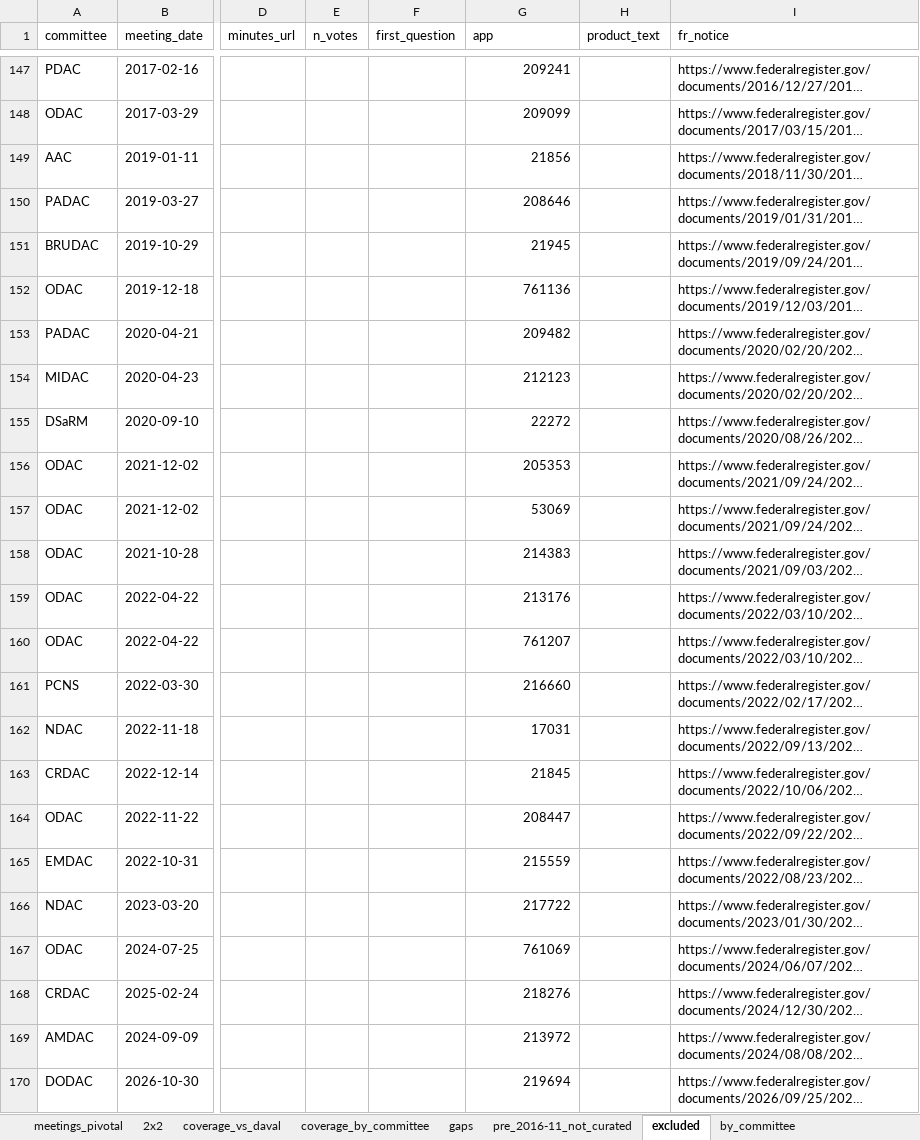
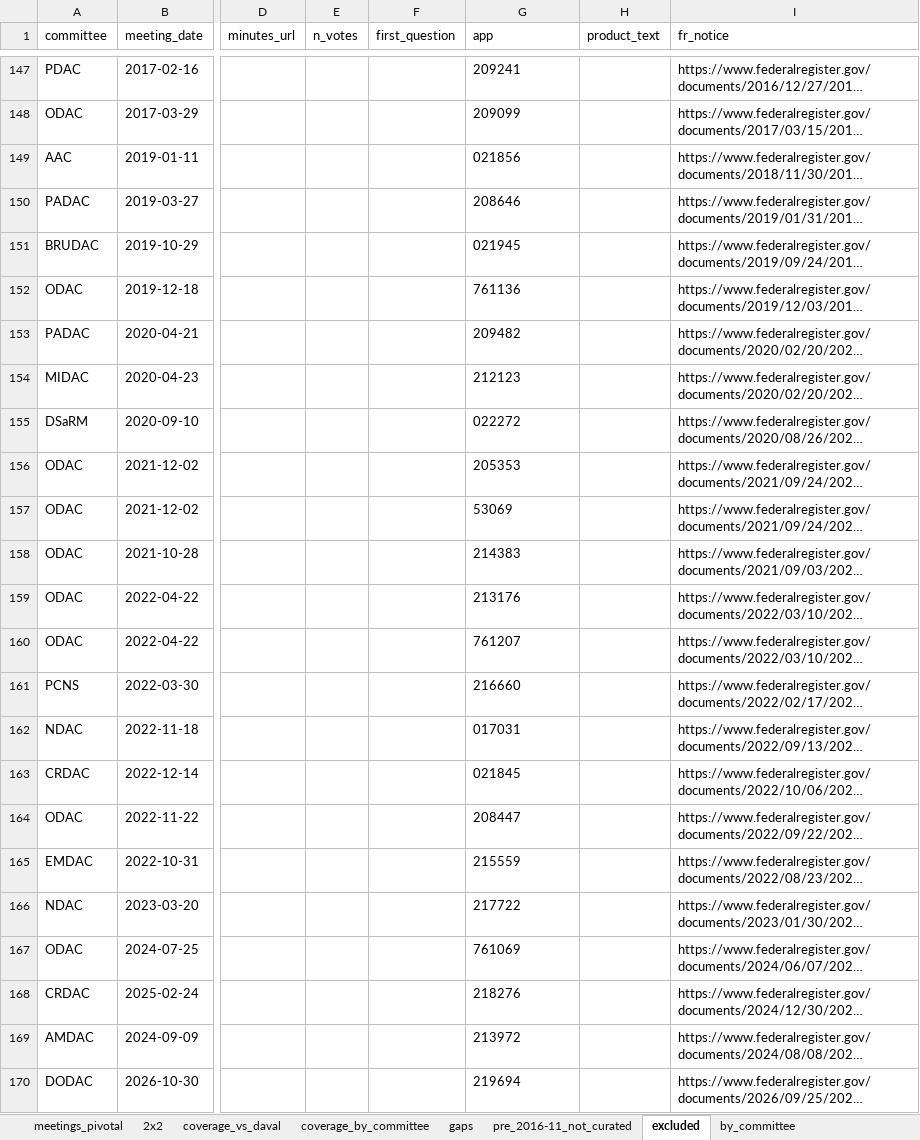
Before and after one commit to mtlr05/AdCom, an Excel workbook: data/adcom_full.xlsx, sheet excluded, drawn as a sheet; only a part is shown, gaps mark what is left out; long unchanged cells end in …; values as stored, in another font and other column widths than the file's, no borders; the diff covers the shown part only; the diff names each change by its address in the sheet, - before the commit and + after, or states it on an @@ line.

```diff
--- a/data/adcom_full.xlsx (sheet excluded)
+++ b/data/adcom_full.xlsx (sheet excluded)
-G147:G148 alignment: right
+G147:G148 alignment: left
-G149 (app): 21856
+G149 (app): 021856
-G150 alignment: right
+G150 alignment: left
-G151 (app): 21945
+G151 (app): 021945
-G152:G154 alignment: right
+G152:G154 alignment: left
-G155 (app): 22272
+G155 (app): 022272
-G156:G161 alignment: right
+G156:G161 alignment: left
-G162 (app): 17031
+G162 (app): 017031
-G163 (app): 21845
+G163 (app): 021845
-G164:G170 alignment: right
+G164:G170 alignment: left
```
Also changed, not shown: 3 edited cells and cell formats elsewhere in this sheet, sheet meetings_pivotal, sheet pre_2016-11_not_curated, sheet 2x2, 31 other files.
